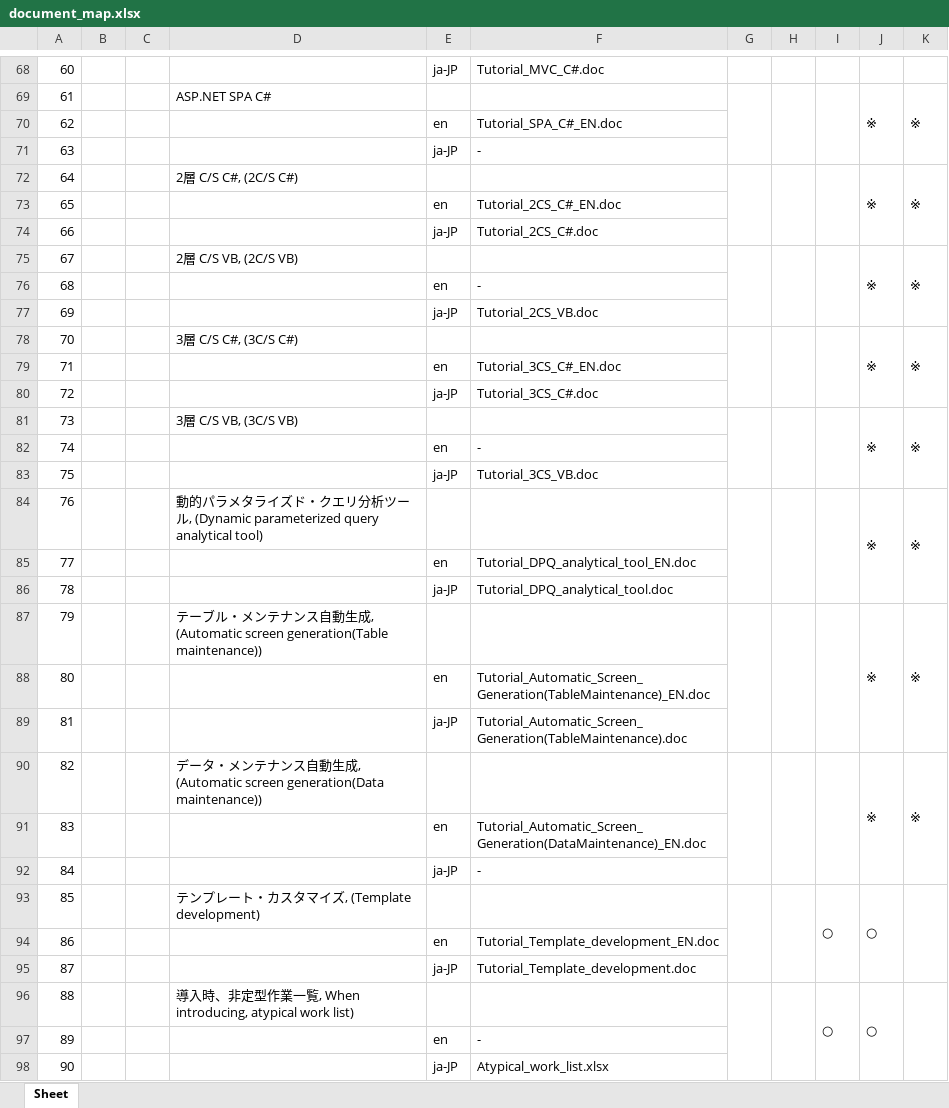
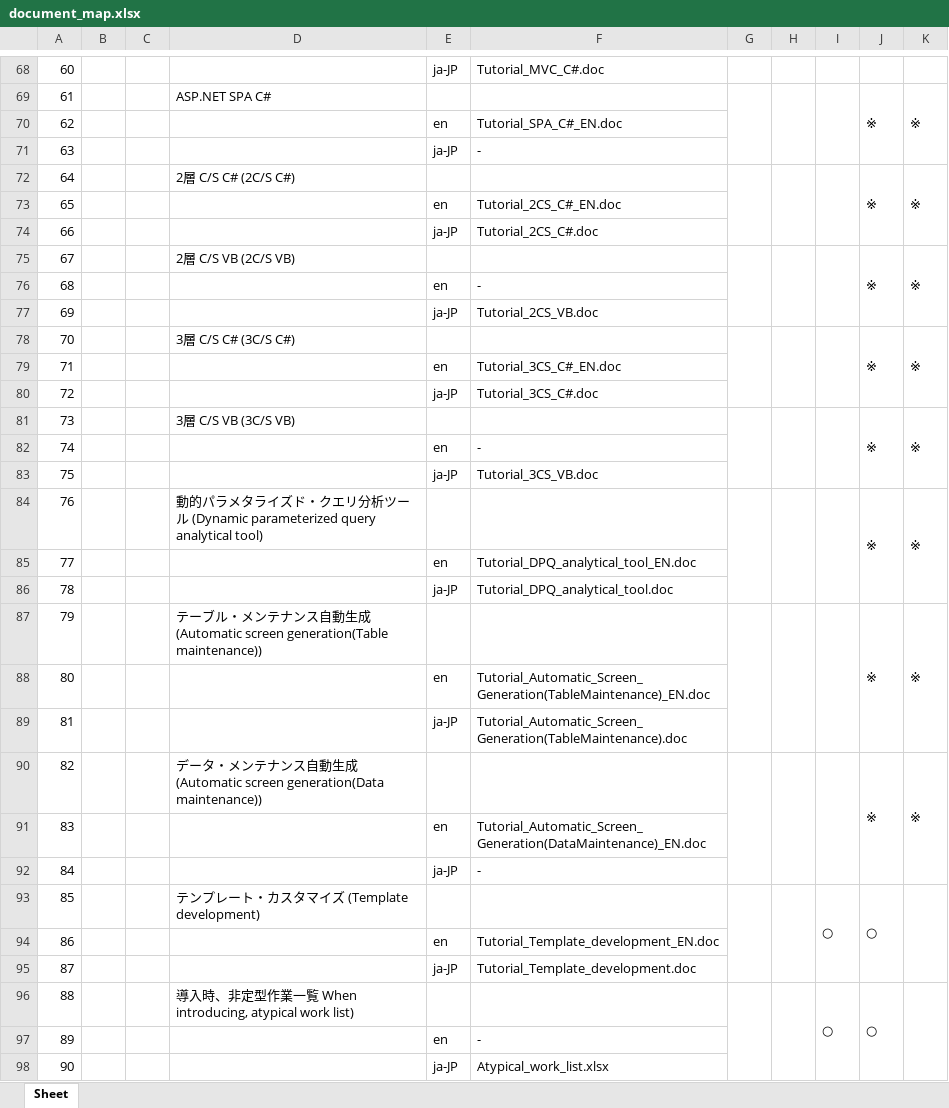
Before and after one commit to OpenTouryoProject/OpenTouryoDocuments, an Excel workbook: documents/document_map.xlsx, sheet Sheet, drawn as a sheet; only a part is shown, gaps mark what is left out; values as stored, in another font and other column widths than the file's, no cell formats; the diff covers the shown part only; the diff names each change by its address in the sheet, - before the commit and + after, or states it on an @@ line.

```diff
--- a/documents/document_map.xlsx (sheet Sheet)
+++ b/documents/document_map.xlsx (sheet Sheet)
-D72: 2層 C/S C#, (2C/S C#)
+D72: 2層 C/S C# (2C/S C#)
-D75: 2層 C/S VB, (2C/S VB)
+D75: 2層 C/S VB (2C/S VB)
-D78: 3層 C/S C#, (3C/S C#)
+D78: 3層 C/S C# (3C/S C#)
-D81: 3層 C/S VB, (3C/S VB)
+D81: 3層 C/S VB (3C/S VB)
-D84: …ール, (Dynamic parameterized…
+D84: …ール (Dynamic parameterized…
-D87: …生成, (Automatic screen…
+D87: …生成 (Automatic screen…
-D90: …生成, (Automatic screen…
+D90: …生成 (Automatic screen…
-D93: テンプレート・カスタマイズ, (Template development)
+D93: テンプレート・カスタマイズ (Template development)
-D96: …一覧, When introducing,…
+D96: …一覧 When introducing,…
```
Also changed, not shown: 1 added row, 1 removed row and 27 edited cells elsewhere in this sheet, cell formats.
